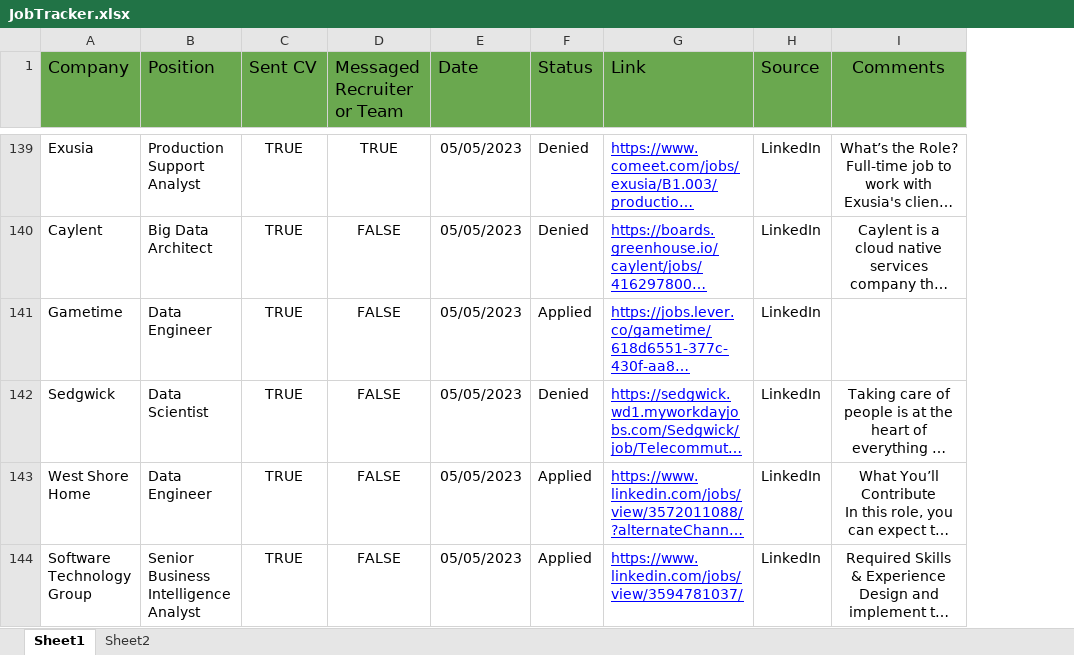
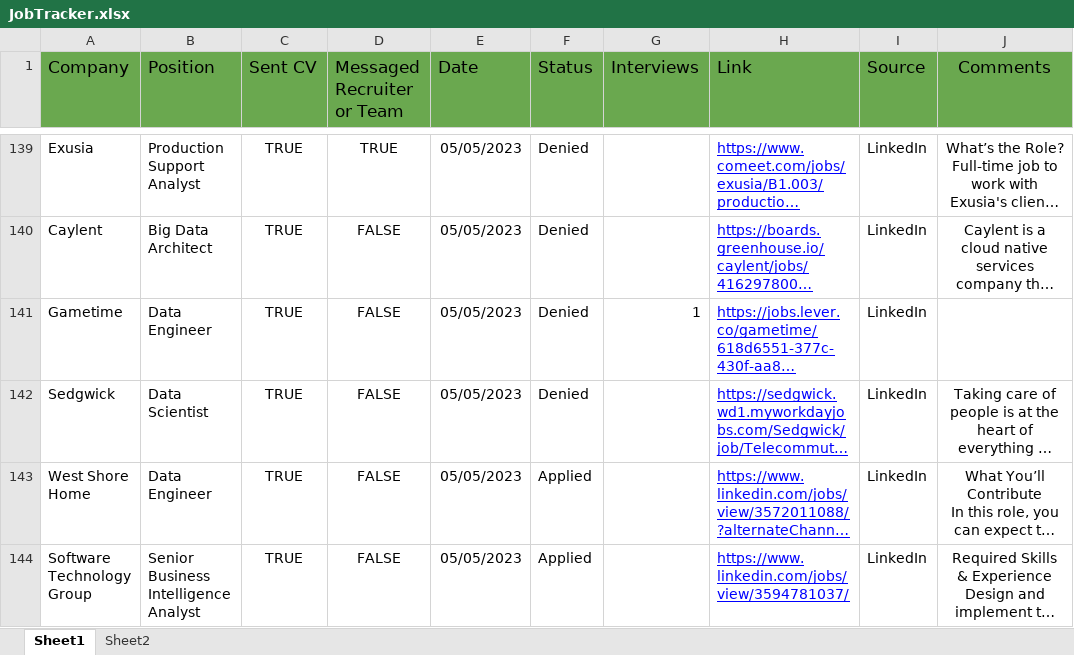
Before and after one commit to ManuelElizaldi/Job-Search-Analysis, an Excel workbook: JobTracker.xlsx, sheet Sheet1, drawn as a sheet; only a part is shown, gaps mark what is left out; long unchanged cells end in …; values as stored, in another font and other column widths than the file's, no borders; charts and pictures and conditional formats not drawn; the diff covers the shown part only; the diff names each change by its address in the sheet, - before the commit and + after, or states it on an @@ line.

```diff
--- a/JobTracker.xlsx (sheet Sheet1)
+++ b/JobTracker.xlsx (sheet Sheet1)
+column G (Interviews), row 141: 1
-F141 (Status): Applied
+F141 (Status): Denied
```
Also changed, not shown: 418 removed rows and 29 edited cells elsewhere in this sheet, charts or pictures.
